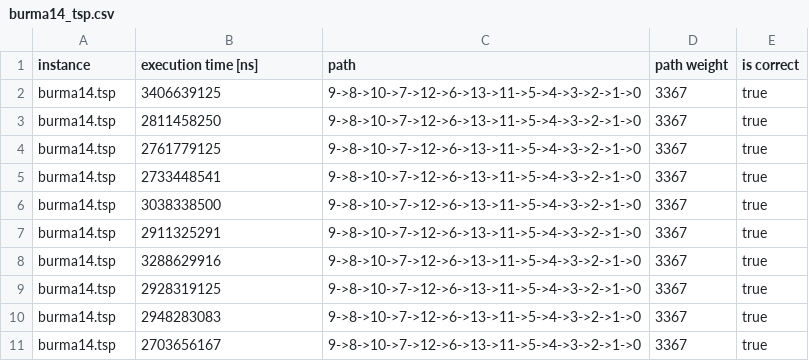
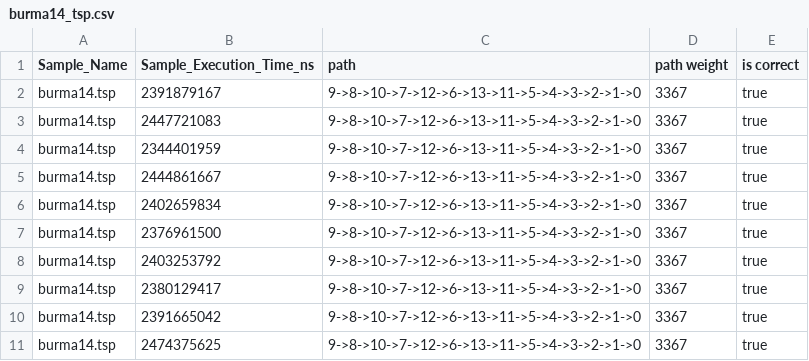
Before and after one commit to codeWithUtkarsh/tsp-playground, a CSV file: tsp-branch-and-bound/results/burma14_tsp.csv, drawn as a sheet.

Commit message:
update result format

```diff
--- a/tsp-branch-and-bound/results/burma14_tsp.csv
+++ b/tsp-branch-and-bound/results/burma14_tsp.csv
@@ -1,11 +1,11 @@
-instance, execution time [ns], path, path weight, is correct
-burma14.tsp, 3406639125, 9->8->10->7->12->6->13->11->5->4->3->2->1->0, 3367, true
-burma14.tsp, 2811458250, 9->8->10->7->12->6->13->11->5->4->3->2->1->0, 3367, true
-burma14.tsp, 2761779125, 9->8->10->7->12->6->13->11->5->4->3->2->1->0, 3367, true
-burma14.tsp, 2733448541, 9->8->10->7->12->6->13->11->5->4->3->2->1->0, 3367, true
-burma14.tsp, 3038338500, 9->8->10->7->12->6->13->11->5->4->3->2->1->0, 3367, true
-burma14.tsp, 2911325291, 9->8->10->7->12->6->13->11->5->4->3->2->1->0, 3367, true
-burma14.tsp, 3288629916, 9->8->10->7->12->6->13->11->5->4->3->2->1->0, 3367, true
-burma14.tsp, 2928319125, 9->8->10->7->12->6->13->11->5->4->3->2->1->0, 3367, true
-burma14.tsp, 2948283083, 9->8->10->7->12->6->13->11->5->4->3->2->1->0, 3367, true
-burma14.tsp, 2703656167, 9->8->10->7->12->6->13->11->5->4->3->2->1->0, 3367, true
+Sample_Name, Sample_Execution_Time_ns, path, path weight, is correct
+burma14.tsp, 2391879167, 9->8->10->7->12->6->13->11->5->4->3->2->1->0, 3367, true
+burma14.tsp, 2447721083, 9->8->10->7->12->6->13->11->5->4->3->2->1->0, 3367, true
+burma14.tsp, 2344401959, 9->8->10->7->12->6->13->11->5->4->3->2->1->0, 3367, true
+burma14.tsp, 2444861667, 9->8->10->7->12->6->13->11->5->4->3->2->1->0, 3367, true
+burma14.tsp, 2402659834, 9->8->10->7->12->6->13->11->5->4->3->2->1->0, 3367, true
+burma14.tsp, 2376961500, 9->8->10->7->12->6->13->11->5->4->3->2->1->0, 3367, true
+burma14.tsp, 2403253792, 9->8->10->7->12->6->13->11->5->4->3->2->1->0, 3367, true
+burma14.tsp, 2380129417, 9->8->10->7->12->6->13->11->5->4->3->2->1->0, 3367, true
+burma14.tsp, 2391665042, 9->8->10->7->12->6->13->11->5->4->3->2->1->0, 3367, true
+burma14.tsp, 2474375625, 9->8->10->7->12->6->13->11->5->4->3->2->1->0, 3367, true
```
Also changed, not shown: tsp-branch-and-bound/results/m12_atsp.csv, tsp-branch-and-bound/results/m6_atsp.csv, 10 other files.
